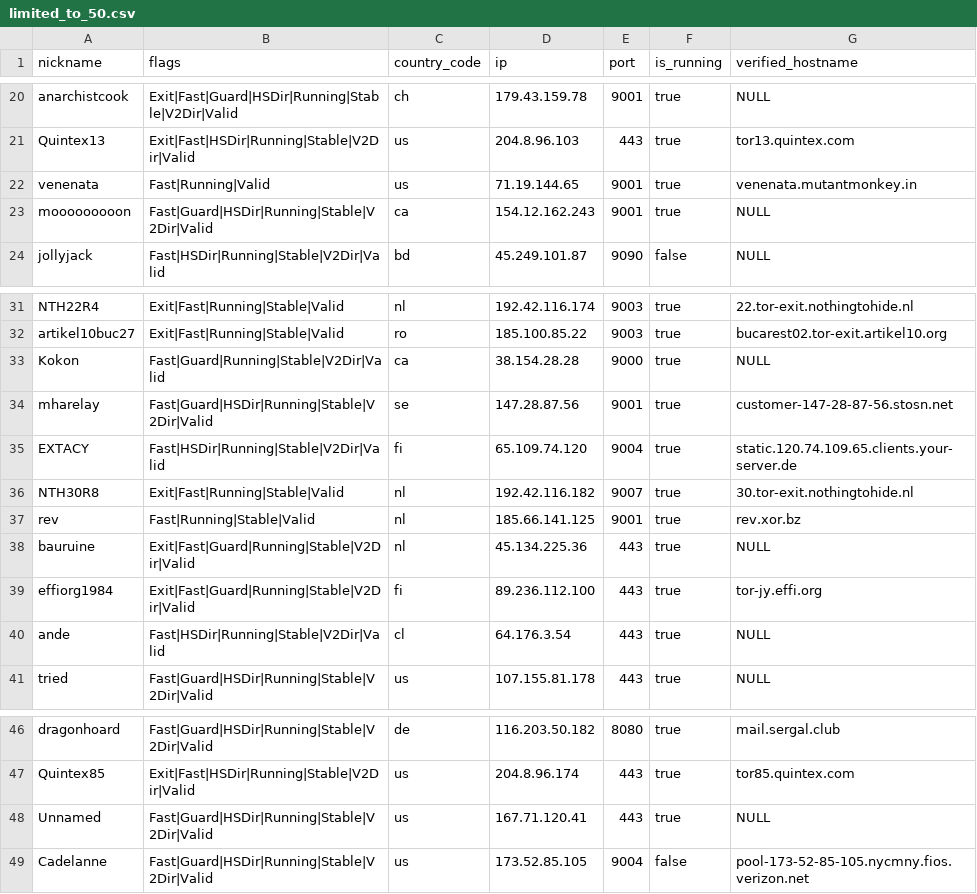
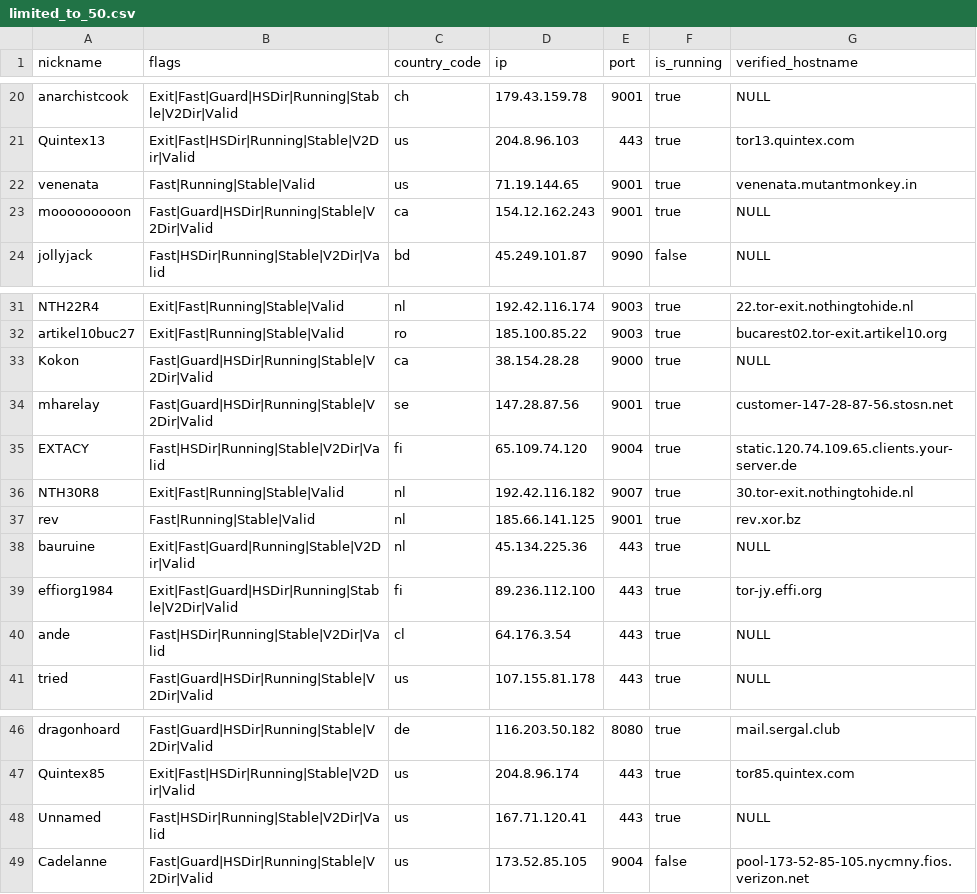
Before and after one commit to t-pol/123-test-abort, a CSV file: limited_to_50.csv, drawn as a sheet; only a part is shown, gaps mark what is left out.

```diff
--- a/limited_to_50.csv
+++ b/limited_to_50.csv
@@ -21,3 +21,3 @@
 "Quintex13","Exit|Fast|HSDir|Running|Stable|V2Dir|Valid","us","204.8.96.103","443",true,"tor13.quintex.com"
-"venenata","Fast|Running|Valid","us","71.19.144.65","9001",true,"venenata.mutantmonkey.in"
+"venenata","Fast|Running|Stable|Valid","us","71.19.144.65","9001",true,"venenata.mutantmonkey.in"
 "mooooooooon","Fast|Guard|HSDir|Running|Stable|V2Dir|Valid","ca","154.12.162.243","9001",true,"NULL"
@@ -32,3 +32,3 @@
 "artikel10buc27","Exit|Fast|Running|Stable|Valid","ro","185.100.85.22","9003",true,"bucarest02.tor-exit.artikel10.org"
-"Kokon","Fast|Guard|Running|Stable|V2Dir|Valid","ca","38.154.28.28","9000",true,"NULL"
+"Kokon","Fast|Guard|HSDir|Running|Stable|V2Dir|Valid","ca","38.154.28.28","9000",true,"NULL"
 "mharelay","Fast|Guard|HSDir|Running|Stable|V2Dir|Valid","se","147.28.87.56","9001",true,"customer-147-28-87-56.stosn.net"
@@ -38,3 +38,3 @@
 "bauruine","Exit|Fast|Guard|Running|Stable|V2Dir|Valid","nl","45.134.225.36","443",true,"NULL"
-"effiorg1984","Exit|Fast|Guard|Running|Stable|V2Dir|Valid","fi","89.236.112.100","443",true,"tor-jy.effi.org"
+"effiorg1984","Exit|Fast|Guard|HSDir|Running|Stable|V2Dir|Valid","fi","89.236.112.100","443",true,"tor-jy.effi.org"
 "ande","Fast|HSDir|Running|Stable|V2Dir|Valid","cl","64.176.3.54","443",true,"NULL"
@@ -47,3 +47,3 @@
 "Quintex85","Exit|Fast|HSDir|Running|Stable|V2Dir|Valid","us","204.8.96.174","443",true,"tor85.quintex.com"
-"Unnamed","Fast|Guard|HSDir|Running|Stable|V2Dir|Valid","us","167.71.120.41","443",true,"NULL"
+"Unnamed","Fast|HSDir|Running|Stable|V2Dir|Valid","us","167.71.120.41","443",true,"NULL"
 "Cadelanne","Fast|Guard|HSDir|Running|Stable|V2Dir|Valid","us","173.52.85.105","9004",false,"pool-173-52-85-105.nycmny.fios.verizon.net"
```
Also changed, not shown: tor_feed.csv, 1 other file.
